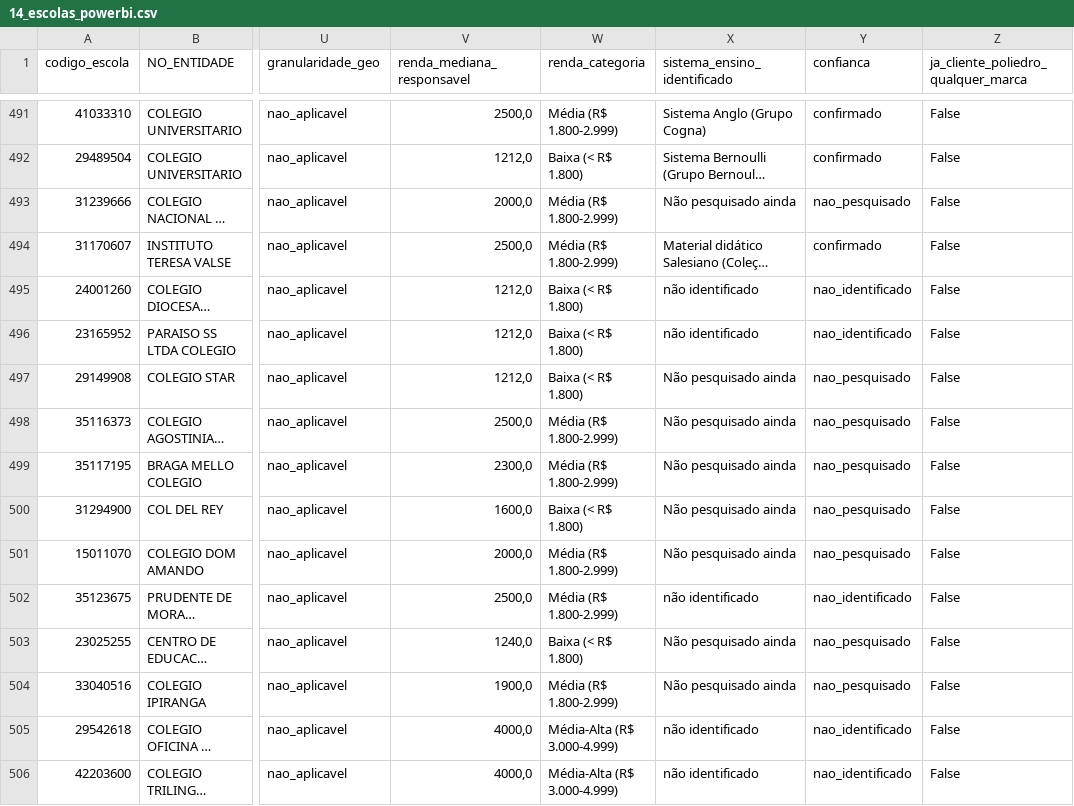
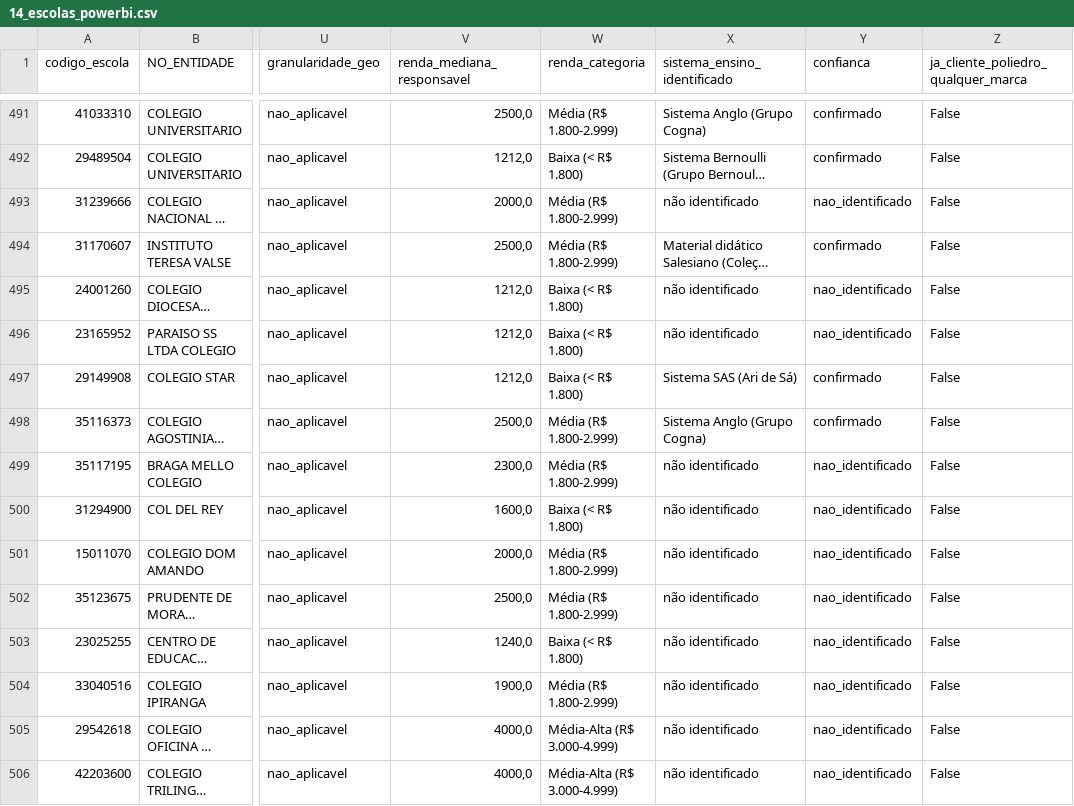
Before and after one commit to guifontoura/poliedro-inteligencia-mercado, a CSV file: data/outputs/14_escolas_powerbi.csv, drawn as a sheet; only a part is shown, gaps mark what is left out; long unchanged cells end in …; the diff covers the shown part only; the diff names each change by its address in the sheet, - before the commit and + after, or states it on an @@ line.

Commit message:
15a leva: +50 sistema_ensino (batch 3/9 de 20b), 828/1127 (73.5%)
Destaque: +3 clientes ocultos Poliedro confirmados (Colegio Auge/Itabira,
Classe A/Campo Grande, Vem Ser/Sao Jose do Rio Preto) + 1 em confianca
media (Contemporaneo/Natal) - total agora 13 clientes Poliedro (nomeados
+ ocultos) de 1127 Golden Leads.

Achado tecnico: confirmado via campo estruturado que 'Sistema Maxi'
pertence ao Grupo SOMOS Educacao (Centro Educacional Anchieta/Itaituba).

Outros confirmados: SAS (Centro Educacional da Lagoa, Colegio Star,
Diocesano de Caruaru), Bernoulli (Santa Madalena Sofia, Instituto Rio
Branco, Regina Pacis), FTD (Stella Matutina, Santos Anjos), Anglo
(Agostiniano Sao Jose), Etapa (Colegio Sao Jose Pouso Alegre), Fibonacci
(New Way/MDW Joao Pessoa - 3a confirmacao), pH/SOMOS (Santa Marcelina,
confianca media), Sistema Authentico (Alpha Delta Manaus - marca nova).

Provavel_proprio: Farias Brito, Fundacao Matias Machline, Bom Jesus
Divina Providencia-Jaragua do Sul (rede), Colegio Gabarito Uberlandia
(nome generico ja visto em outras 2 redes nao relacionadas).

List-adjacency descartado em varios casos (Braga Mello/Colegio Sophus,
Agostiniano Mendel - mantem duvida de rede Poliedro pra depois, etc).

```diff
--- a/data/outputs/14_escolas_powerbi.csv
+++ b/data/outputs/14_escolas_powerbi.csv
-X493 (sistema_ensino_identificado): Não pesquisado ainda
+X493 (sistema_ensino_identificado): não identificado
-Y493 (confianca): nao_pesquisado
+Y493 (confianca): nao_identificado
-X497 (sistema_ensino_identificado): Não pesquisado ainda
+X497 (sistema_ensino_identificado): Sistema SAS (Ari de Sá)
-Y497:Y498 (confianca): nao_pesquisado
+Y497:Y498 (confianca): confirmado
-X498 (sistema_ensino_identificado): Não pesquisado ainda
+X498 (sistema_ensino_identificado): Sistema Anglo (Grupo Cogna)
-X499:X501 (sistema_ensino_identificado): Não pesquisado ainda
+X499:X501 (sistema_ensino_identificado): não identificado
-Y499:Y501 (confianca): nao_pesquisado
+Y499:Y501 (confianca): nao_identificado
-X503:X504 (sistema_ensino_identificado): Não pesquisado ainda
+X503:X504 (sistema_ensino_identificado): não identificado
-Y503:Y504 (confianca): nao_pesquisado
+Y503:Y504 (confianca): nao_identificado
```
Also changed, not shown: 88 edited cells elsewhere in this file, 2 other files.
